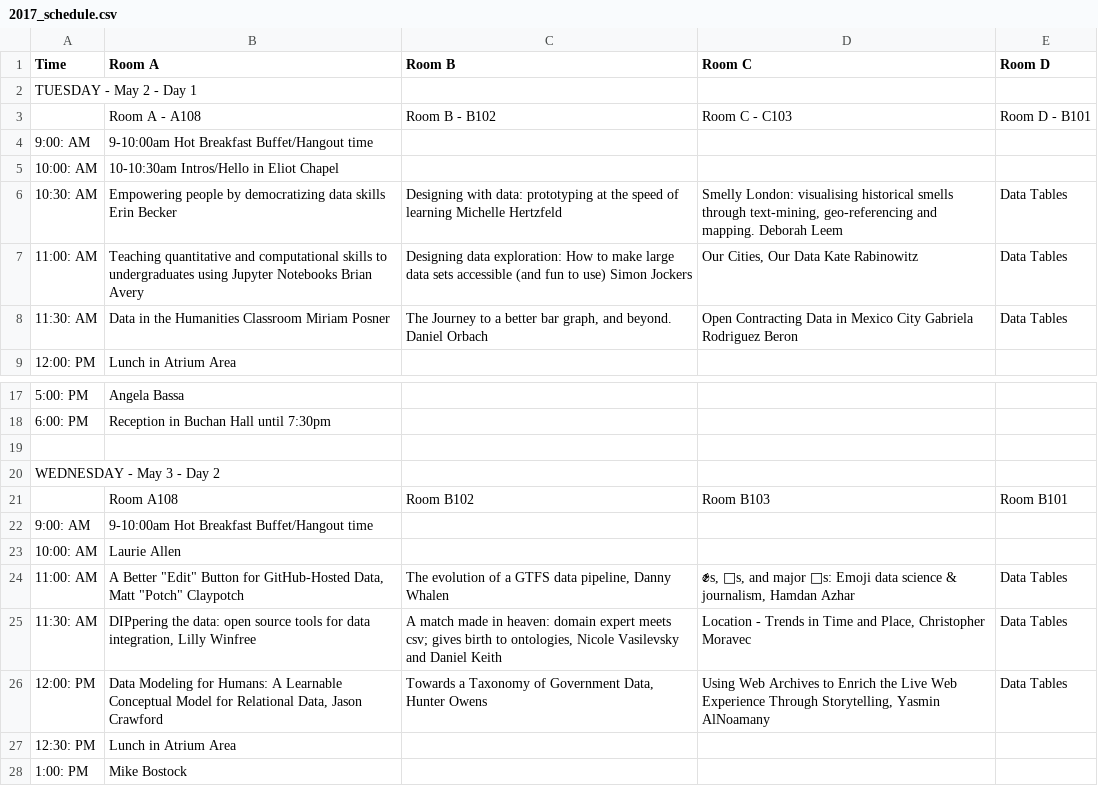
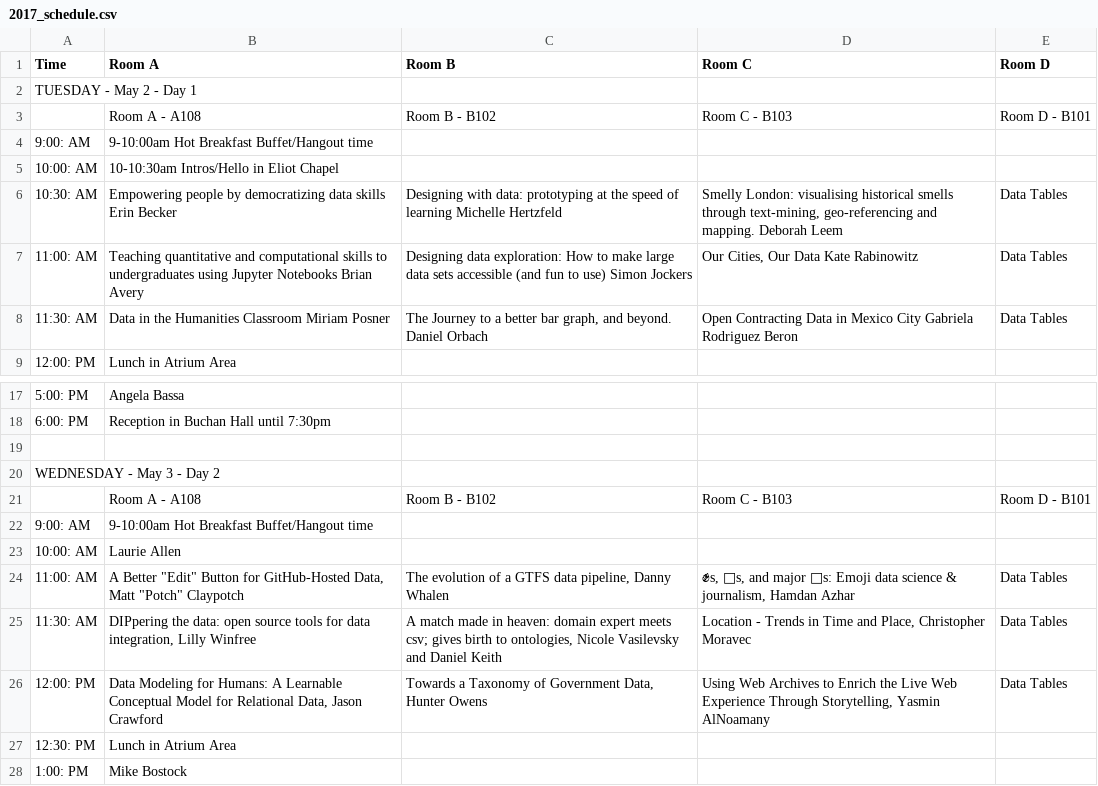
Before and after one commit to csvconf/csvconf.com, a CSV file: _data/2017_schedule.csv, drawn as a sheet; only a part is shown, gaps mark what is left out.

Commit message:
Fix room change

```diff
--- a/_data/2017_schedule.csv
+++ b/_data/2017_schedule.csv
@@ -2,3 +2,3 @@ Time,Room A,Room B,Room C,Room D
 TUESDAY - May 2 - Day 1,,,,
-,Room A - A108,Room B - B102,Room C - C103,Room D - B101
+,Room A - A108,Room B - B102,Room C - B103,Room D - B101
 9:00: AM,9-10:00am Hot Breakfast Buffet/Hangout time,,,
@@ -20,3 +20,3 @@ TUESDAY - May 2 - Day 1,,,,
 WEDNESDAY - May 3 - Day 2,,,,
-,Room A108,Room B102,Room B103,Room B101
+,Room A - A108,Room B - B102,Room C - B103,Room D - B101
 9:00: AM,9-10:00am Hot Breakfast Buffet/Hangout time,,,
```
